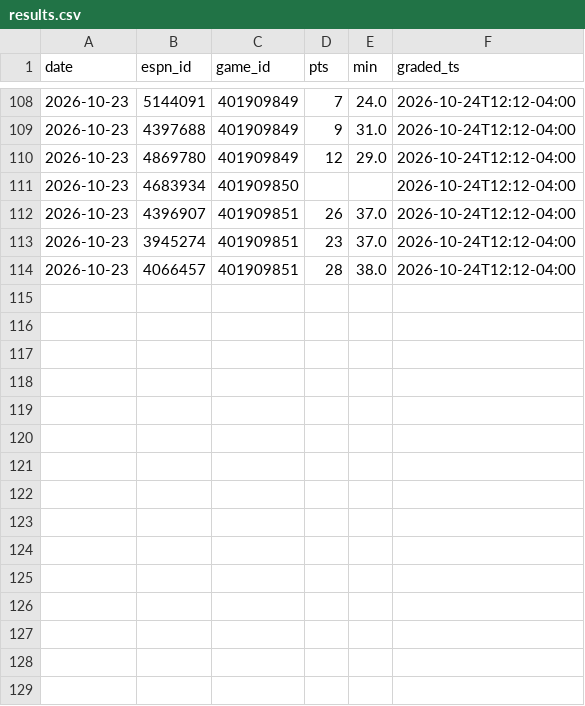
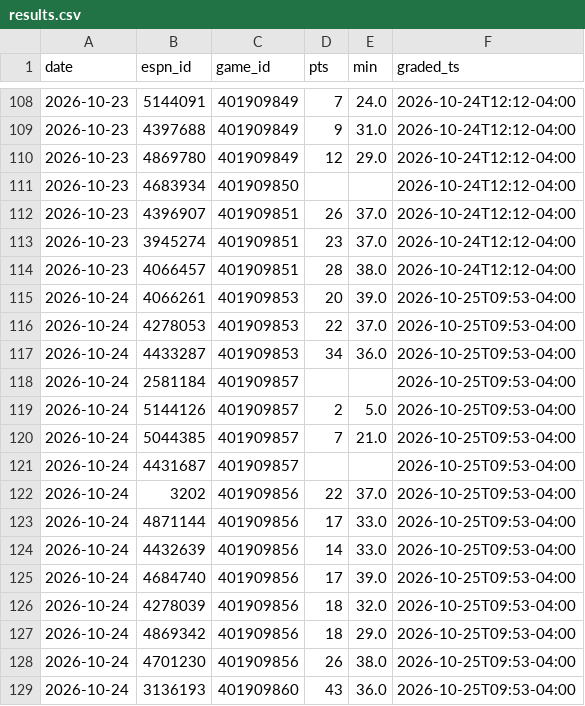
Before and after one commit to MSasportas/prop-check-nba, a CSV file: data/results.csv, drawn as a sheet; only a part is shown, gaps mark what is left out; the diff names each change by its address in the sheet, - before the commit and + after, or states it on an @@ line.

```diff
--- a/data/results.csv
+++ b/data/results.csv
+row 115: 2026-10-24 | 4066261 | 401909853 | 20 | 39.0 | 2026-10-25T09:53-04:00
+row 116: 2026-10-24 | 4278053 | 401909853 | 22 | 37.0 | 2026-10-25T09:53-04:00
+row 117: 2026-10-24 | 4433287 | 401909853 | 34 | 36.0 | 2026-10-25T09:53-04:00
+row 118: 2026-10-24 | 2581184 | 401909857 |  |  | 2026-10-25T09:53-04:00
+row 119: 2026-10-24 | 5144126 | 401909857 | 2 | 5.0 | 2026-10-25T09:53-04:00
+row 120: 2026-10-24 | 5044385 | 401909857 | 7 | 21.0 | 2026-10-25T09:53-04:00
+row 121: 2026-10-24 | 4431687 | 401909857 |  |  | 2026-10-25T09:53-04:00
+row 122: 2026-10-24 | 3202 | 401909856 | 22 | 37.0 | 2026-10-25T09:53-04:00
+row 123: 2026-10-24 | 4871144 | 401909856 | 17 | 33.0 | 2026-10-25T09:53-04:00
+row 124: 2026-10-24 | 4432639 | 401909856 | 14 | 33.0 | 2026-10-25T09:53-04:00
+row 125: 2026-10-24 | 4684740 | 401909856 | 17 | 39.0 | 2026-10-25T09:53-04:00
+row 126: 2026-10-24 | 4278039 | 401909856 | 18 | 32.0 | 2026-10-25T09:53-04:00
+row 127: 2026-10-24 | 4869342 | 401909856 | 18 | 29.0 | 2026-10-25T09:53-04:00
+row 128: 2026-10-24 | 4701230 | 401909856 | 26 | 38.0 | 2026-10-25T09:53-04:00
+row 129: 2026-10-24 | 3136193 | 401909860 | 43 | 36.0 | 2026-10-25T09:53-04:00
```
Also changed, not shown: data/season_teams.csv, data/slate_log.csv, 5 other files.
